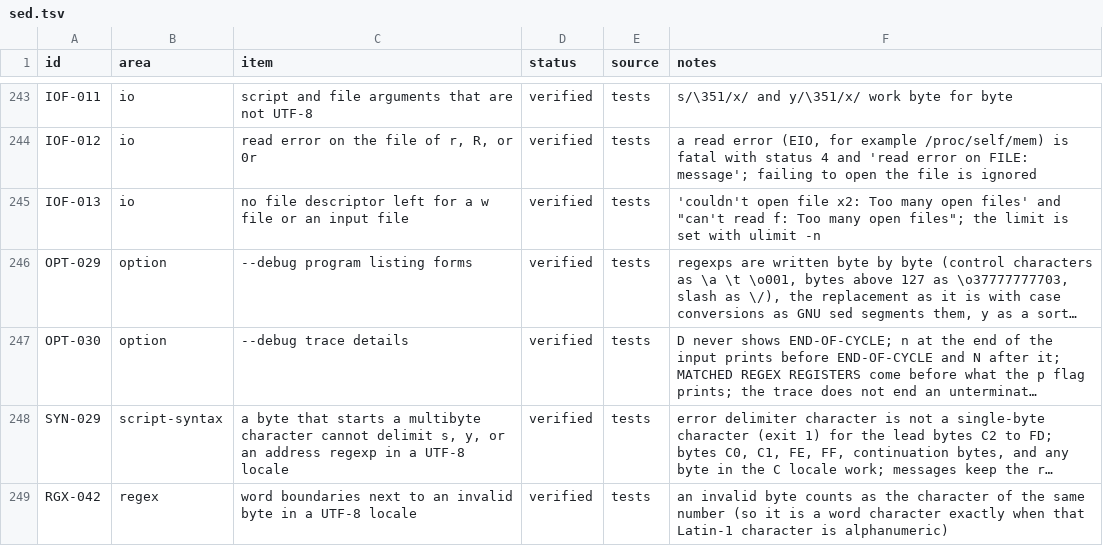
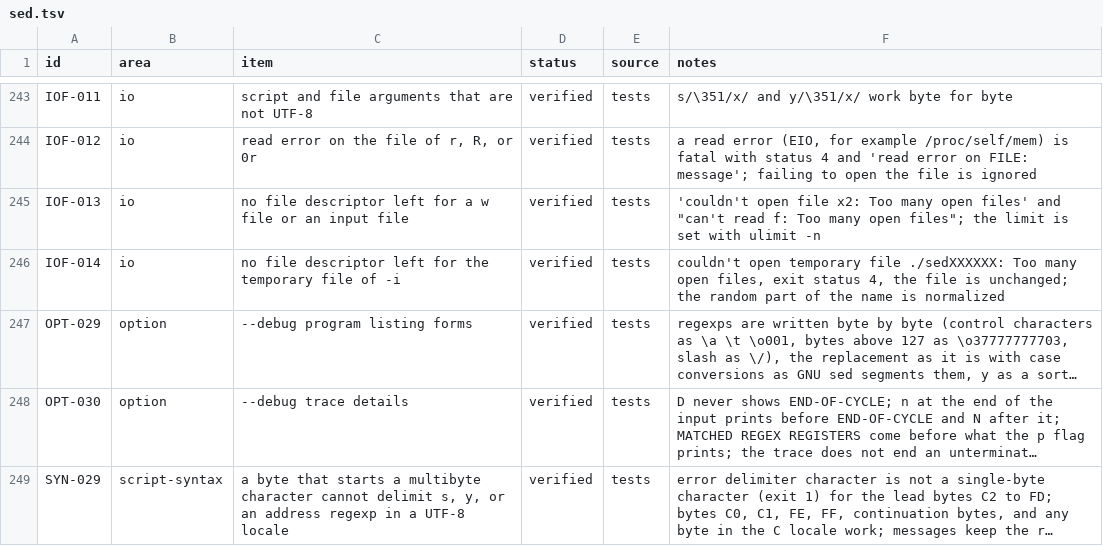
Before and after one commit to small-gear-lab/ripgsed, a TSV file: compat/sed.tsv, drawn as a sheet; only a part is shown, gaps mark what is left out; the shorter side is filled out with more unchanged rows; long unchanged cells end in …; the diff names each change by its address in the sheet, - before the commit and + after, or states it on an @@ line.

Commit message:
Add fixtures for a read error on an r file, running out of descriptors or memory, and the temporary file of -i

```diff
--- a/compat/sed.tsv
+++ b/compat/sed.tsv
+row 246: IOF-014 | io | no file descriptor left for the temporary file of -i | verified | tests | couldn't open temporary file ./sedXXXXXX: Too many open files, exit status 4, the file is unchanged; the random part of the name is normalized
```
Also changed, not shown: 4 other files.
